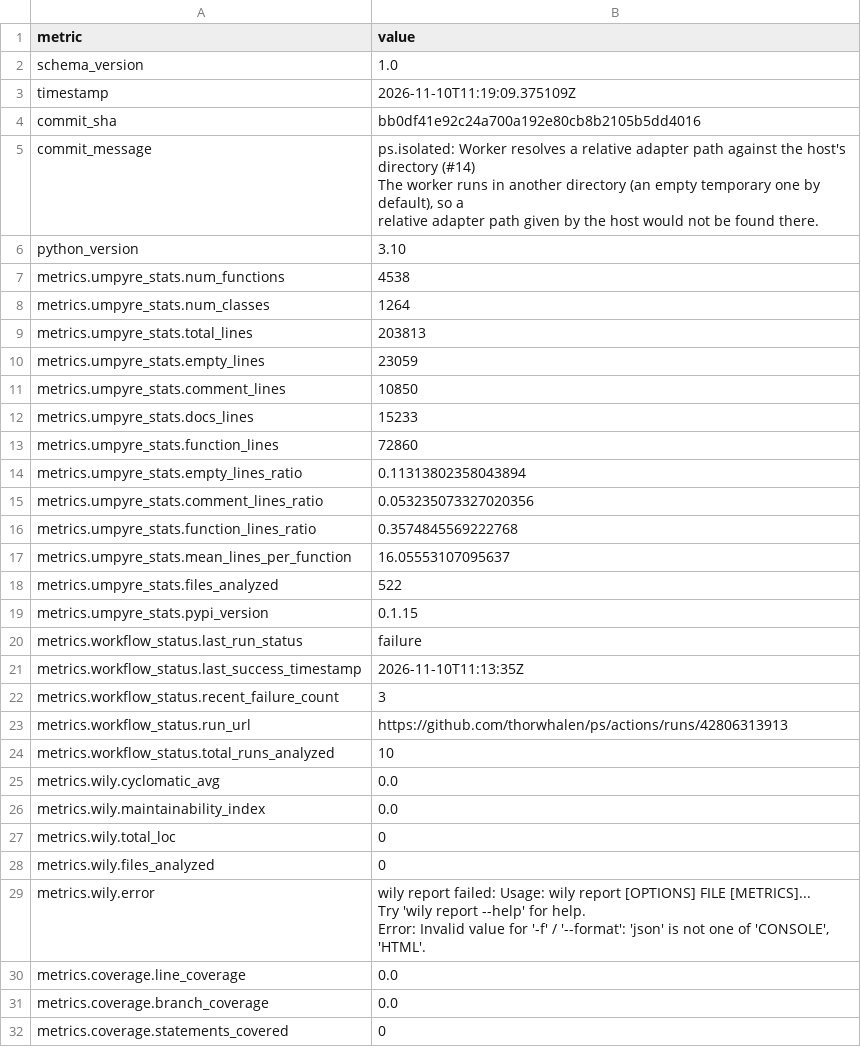
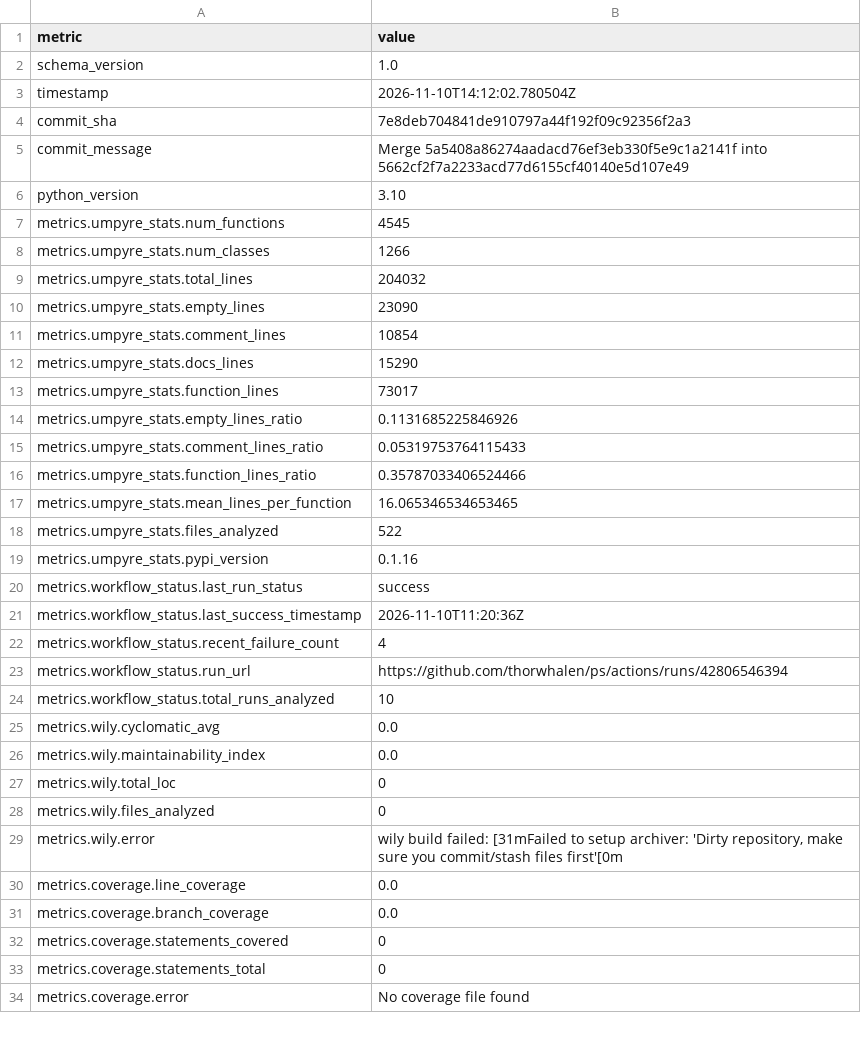
Before and after one commit to thorwhalen/ps, a CSV file: metrics.csv, drawn as a sheet; only a part is shown; the shorter side is filled out with more unchanged rows; ↵ is a line break in a cell; the diff covers the shown part only; the diff names each change by its address in the sheet, - before the commit and + after, or states it on an @@ line.

Commit message:
Update metrics for 7e8deb7

```diff
--- a/metrics.csv
+++ b/metrics.csv
-B3 (value): 2026-11-10T11:19:09.375109Z
+B3 (value): 2026-11-10T14:12:02.780504Z
-B4 (value): bb0df41e92c24a700a192e80cb8b2105b5dd4016
+B4 (value): 7e8deb704841de910797a44f192f09c92356f2a3
-B5 (value): ps.isolated: Worker resolves a relative adapter path against the host's directory (#14) ↵ The worker runs in another directory (an empty temporary one by default), so a ↵ relative adapter path given by the host would not be found there.
+B5 (value): Merge 5a5408a86274aadacd76ef3eb330f5e9c1a2141f into 5662cf2f7a2233acd77d6155cf40140e5d107e49
-B7 (value): 4538
+B7 (value): 4545
-B8 (value): 1264
+B8 (value): 1266
-B9 (value): 203813
+B9 (value): 204032
-B10 (value): 23059
+B10 (value): 23090
-B11 (value): 10850
+B11 (value): 10854
-B12 (value): 15233
+B12 (value): 15290
-B13 (value): 72860
+B13 (value): 73017
-B14 (value): 0.11313802358043894
+B14 (value): 0.1131685225846926
-B15 (value): 0.053235073327020356
+B15 (value): 0.05319753764115433
-B16 (value): 0.3574845569222768
+B16 (value): 0.35787033406524466
-B17 (value): 16.05553107095637
+B17 (value): 16.065346534653465
-B19 (value): 0.1.15
+B19 (value): 0.1.16
-B20 (value): failure
+B20 (value): success
-B21 (value): 2026-11-10T11:13:35Z
+B21 (value): 2026-11-10T11:20:36Z
-B22 (value): 3
+B22 (value): 4
-B23 (value): https://github.com/thorwhalen/ps/actions/runs/42806313913
+B23 (value): https://github.com/thorwhalen/ps/actions/runs/42806546394
-B29 (value): wily report failed: Usage: wily report [OPTIONS] FILE [METRICS]... ↵ Try 'wily report --help' for help. ↵ Error: Invalid value for '-f' / '--format': 'json' is not one of 'CONSOLE', 'HTML'.
+B29 (value): wily build failed: [31mFailed to setup archiver: 'Dirty repository, make sure you commit/stash files first'[0m
```
Also changed, not shown: 1 edited cell elsewhere in this file, 2 other files.
